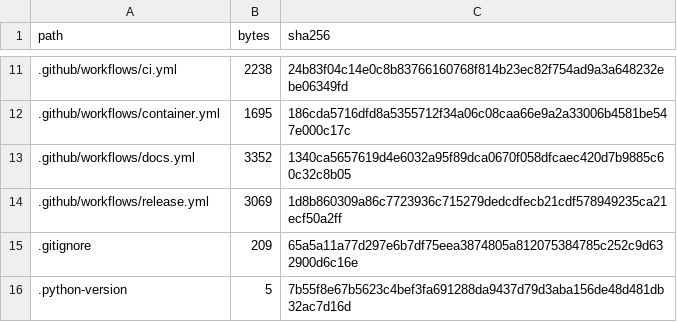
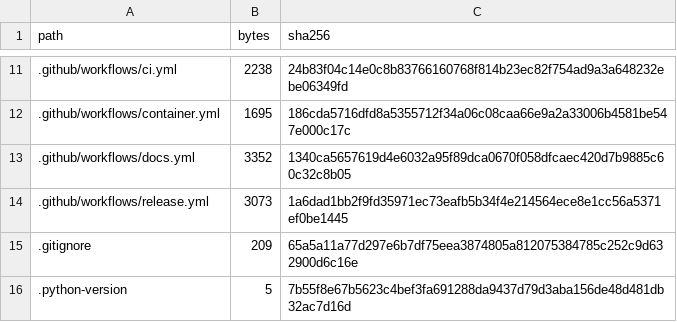
Before and after one commit to lluiseriksson/riemann-prime-resolvent, a CSV file: MANIFEST-SHA256.csv, drawn as a sheet; only a part is shown, gaps mark what is left out.

Commit message:
chore(release): refresh manifest for upload-artifact bump

```diff
--- a/MANIFEST-SHA256.csv
+++ b/MANIFEST-SHA256.csv
@@ -13,3 +13,3 @@ path,bytes,sha256
 .github/workflows/docs.yml,3352,1340ca5657619d4e6032a95f89dca0670f058dfcaec420d7b9885c60c32c8b05
-.github/workflows/release.yml,3069,1d8b860309a86c7723936c715279dedcdfecb21cdf578949235ca21ecf50a2ff
+.github/workflows/release.yml,3073,1a6dad1bb2f9fd35971ec73eafb5b34f4e214564ece8e1cc56a5371ef0be1445
 .gitignore,209,65a5a11a77d297e6b7df75eea3874805a812075384785c252c9d632900d6c16e
```
